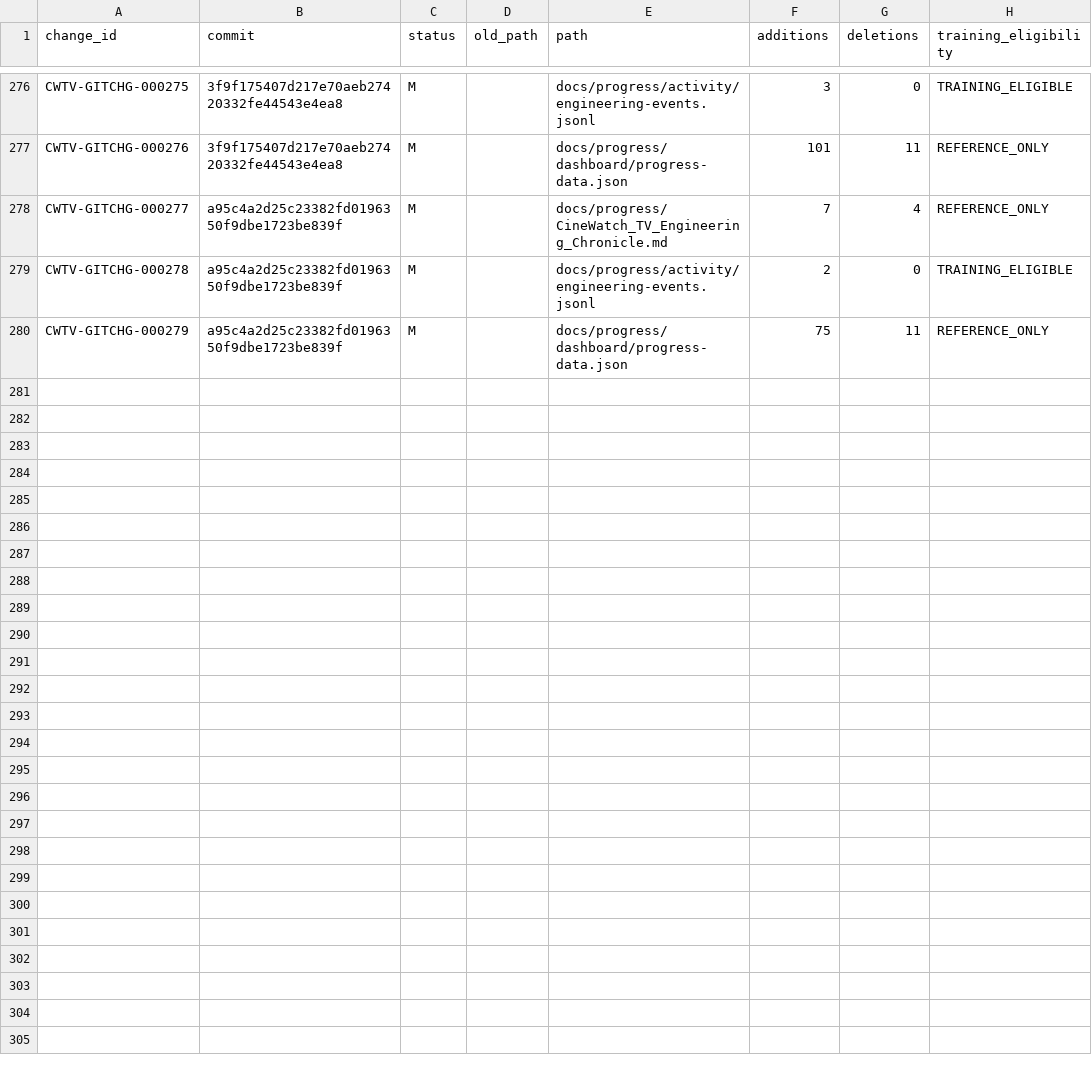
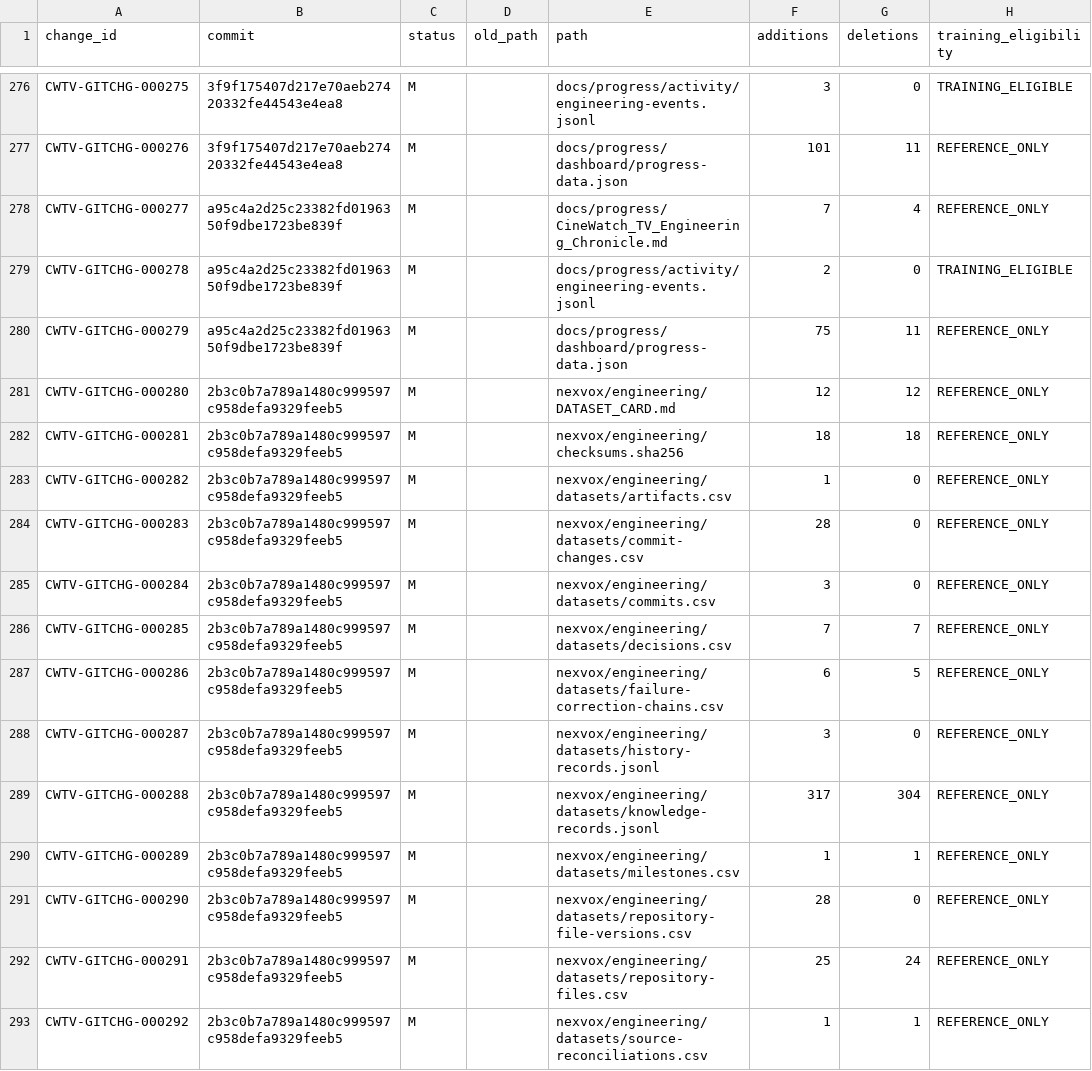
Before and after one commit to Asleki/cinewatch-tv, a CSV file: nexvox/engineering/datasets/commit-changes.csv, drawn as a sheet; only a part is shown, gaps mark what is left out; the diff covers the shown part only.

Commit message:
chore(nexvox): sync engineering corpus for 7ce6168
NexVox-Source-Commit: 7ce6168a347949c4a4feca5c16baefe1fd9596ea

NexVox-Projection: true

```diff
--- a/nexvox/engineering/datasets/commit-changes.csv
+++ b/nexvox/engineering/datasets/commit-changes.csv
@@ -280 +280,14 @@ CWTV-GITCHG-000278,a95c4a2d25c23382fd0196350f9dbe1723be839f,M,,docs/progress/act
 CWTV-GITCHG-000279,a95c4a2d25c23382fd0196350f9dbe1723be839f,M,,docs/progress/dashboard/progress-data.json,75,11,REFERENCE_ONLY
+CWTV-GITCHG-000280,2b3c0b7a789a1480c999597c958defa9329feeb5,M,,nexvox/engineering/DATASET_CARD.md,12,12,REFERENCE_ONLY
+CWTV-GITCHG-000281,2b3c0b7a789a1480c999597c958defa9329feeb5,M,,nexvox/engineering/checksums.sha256,18,18,REFERENCE_ONLY
+CWTV-GITCHG-000282,2b3c0b7a789a1480c999597c958defa9329feeb5,M,,nexvox/engineering/datasets/artifacts.csv,1,0,REFERENCE_ONLY
+CWTV-GITCHG-000283,2b3c0b7a789a1480c999597c958defa9329feeb5,M,,nexvox/engineering/datasets/commit-changes.csv,28,0,REFERENCE_ONLY
+CWTV-GITCHG-000284,2b3c0b7a789a1480c999597c958defa9329feeb5,M,,nexvox/engineering/datasets/commits.csv,3,0,REFERENCE_ONLY
+CWTV-GITCHG-000285,2b3c0b7a789a1480c999597c958defa9329feeb5,M,,nexvox/engineering/datasets/decisions.csv,7,7,REFERENCE_ONLY
+CWTV-GITCHG-000286,2b3c0b7a789a1480c999597c958defa9329feeb5,M,,nexvox/engineering/datasets/failure-correction-chains.csv,6,5,REFERENCE_ONLY
+CWTV-GITCHG-000287,2b3c0b7a789a1480c999597c958defa9329feeb5,M,,nexvox/engineering/datasets/history-records.jsonl,3,0,REFERENCE_ONLY
+CWTV-GITCHG-000288,2b3c0b7a789a1480c999597c958defa9329feeb5,M,,nexvox/engineering/datasets/knowledge-records.jsonl,317,304,REFERENCE_ONLY
+CWTV-GITCHG-000289,2b3c0b7a789a1480c999597c958defa9329feeb5,M,,nexvox/engineering/datasets/milestones.csv,1,1,REFERENCE_ONLY
+CWTV-GITCHG-000290,2b3c0b7a789a1480c999597c958defa9329feeb5,M,,nexvox/engineering/datasets/repository-file-versions.csv,28,0,REFERENCE_ONLY
+CWTV-GITCHG-000291,2b3c0b7a789a1480c999597c958defa9329feeb5,M,,nexvox/engineering/datasets/repository-files.csv,25,24,REFERENCE_ONLY
+CWTV-GITCHG-000292,2b3c0b7a789a1480c999597c958defa9329feeb5,M,,nexvox/engineering/datasets/source-reconciliations.csv,1,1,REFERENCE_ONLY
```
Also changed, not shown: 12 added rows elsewhere in this file, nexvox/engineering/datasets/artifacts.csv, nexvox/engineering/datasets/commits.csv, 18 other files.
